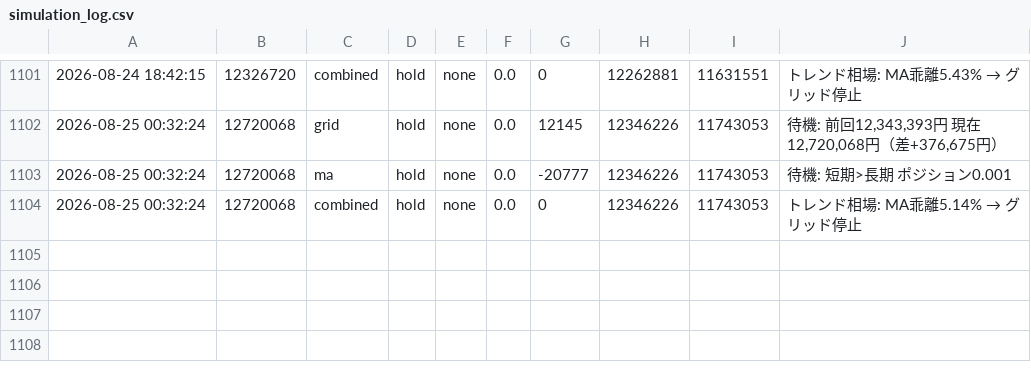
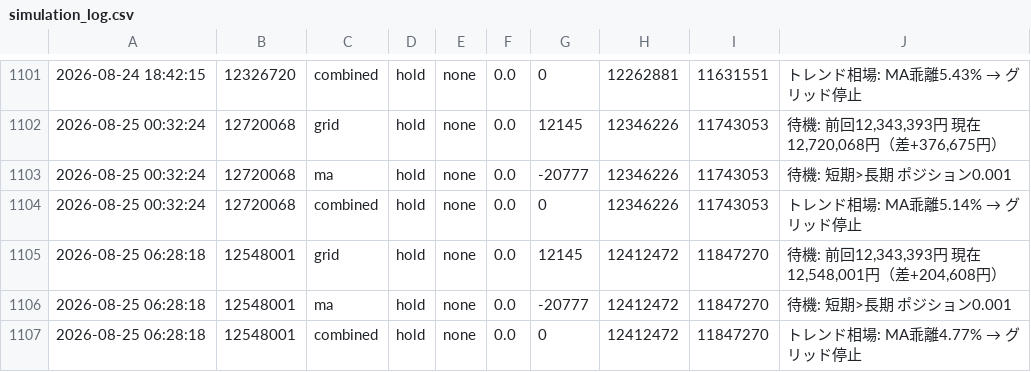
Before and after one commit to horizontalwing/btc-sim, a CSV file: logs/simulation_log.csv, drawn as a sheet; only a part is shown, gaps mark what is left out; the diff names each change by its address in the sheet, - before the commit and + after, or states it on an @@ line.

```diff
--- a/logs/simulation_log.csv
+++ b/logs/simulation_log.csv
+row 1105: 2026-08-25 06:28:18 | 12548001 | grid | hold | none | 0.0 | 12145 | 12412472 | 11847270 | 待機: 前回12,343,393円 現在12,548,001円（差+204,608円）
+row 1106: 2026-08-25 06:28:18 | 12548001 | ma | hold | none | 0.0 | -20777 | 12412472 | 11847270 | 待機: 短期>長期 ポジション0.001
+row 1107: 2026-08-25 06:28:18 | 12548001 | combined | hold | none | 0.0 | 0 | 12412472 | 11847270 | トレンド相場: MA乖離4.77% → グリッド停止
```
Also changed, not shown: 1 other file.
